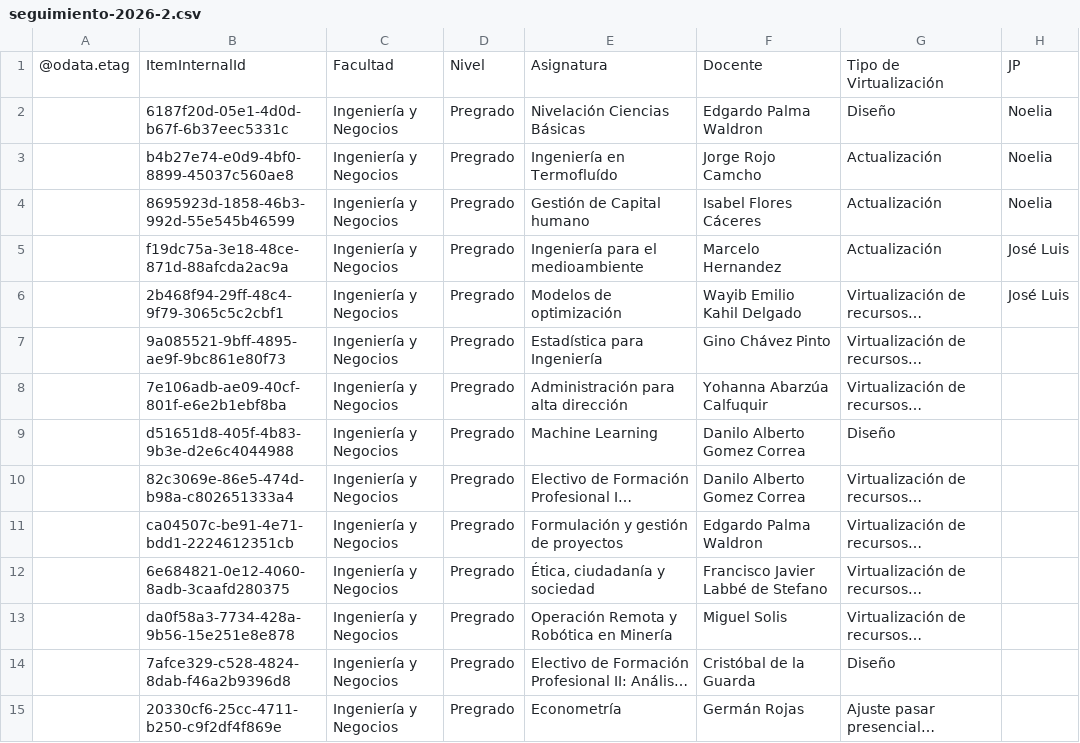
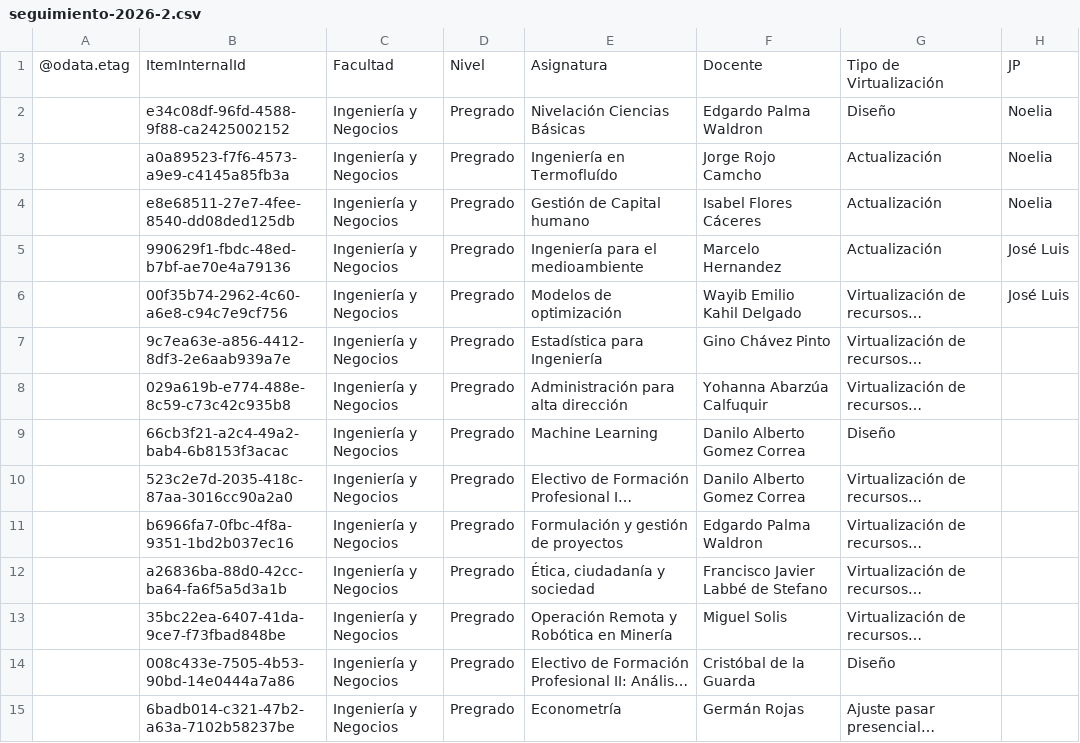
Before and after one commit to joseluissalazar81-spec/seguimiento-proyecto-2026-1, a CSV file: data/seguimiento-2026-2.csv, drawn as a sheet; only a part is shown; long unchanged cells end in …; the diff covers the shown part only; the diff names each change by its address in the sheet, - before the commit and + after, or states it on an @@ line.

Commit message:
Actualizar CSV 2026-2

```diff
--- a/data/seguimiento-2026-2.csv
+++ b/data/seguimiento-2026-2.csv
-B2: 6187f20d-05e1-4d0d-b67f-6b37eec5331c
+B2: e34c08df-96fd-4588-9f88-ca2425002152
-B3: b4b27e74-e0d9-4bf0-8899-45037c560ae8
+B3: a0a89523-f7f6-4573-a9e9-c4145a85fb3a
-B4: 8695923d-1858-46b3-992d-55e545b46599
+B4: e8e68511-27e7-4fee-8540-dd08ded125db
-B5: f19dc75a-3e18-48ce-871d-88afcda2ac9a
+B5: 990629f1-fbdc-48ed-b7bf-ae70e4a79136
-B6: 2b468f94-29ff-48c4-9f79-3065c5c2cbf1
+B6: 00f35b74-2962-4c60-a6e8-c94c7e9cf756
-B7: 9a085521-9bff-4895-ae9f-9bc861e80f73
+B7: 9c7ea63e-a856-4412-8df3-2e6aab939a7e
-B8: 7e106adb-ae09-40cf-801f-e6e2b1ebf8ba
+B8: 029a619b-e774-488e-8c59-c73c42c935b8
-B9: d51651d8-405f-4b83-9b3e-d2e6c4044988
+B9: 66cb3f21-a2c4-49a2-bab4-6b8153f3acac
-B10: 82c3069e-86e5-474d-b98a-c802651333a4
+B10: 523c2e7d-2035-418c-87aa-3016cc90a2a0
-B11: ca04507c-be91-4e71-bdd1-2224612351cb
+B11: b6966fa7-0fbc-4f8a-9351-1bd2b037ec16
-B12: 6e684821-0e12-4060-8adb-3caafd280375
+B12: a26836ba-88d0-42cc-ba64-fa6f5a5d3a1b
-B13: da0f58a3-7734-428a-9b56-15e251e8e878
+B13: 35bc22ea-6407-41da-9ce7-f73fbad848be
-B14: 7afce329-c528-4824-8dab-f46a2b9396d8
+B14: 008c433e-7505-4b53-90bd-14e0444a7a86
-B15: 20330cf6-25cc-4711-b250-c9f2df4f869e
+B15: 6badb014-c321-47b2-a63a-7102b58237be
```
Also changed, not shown: 44 edited cells elsewhere in this file.
